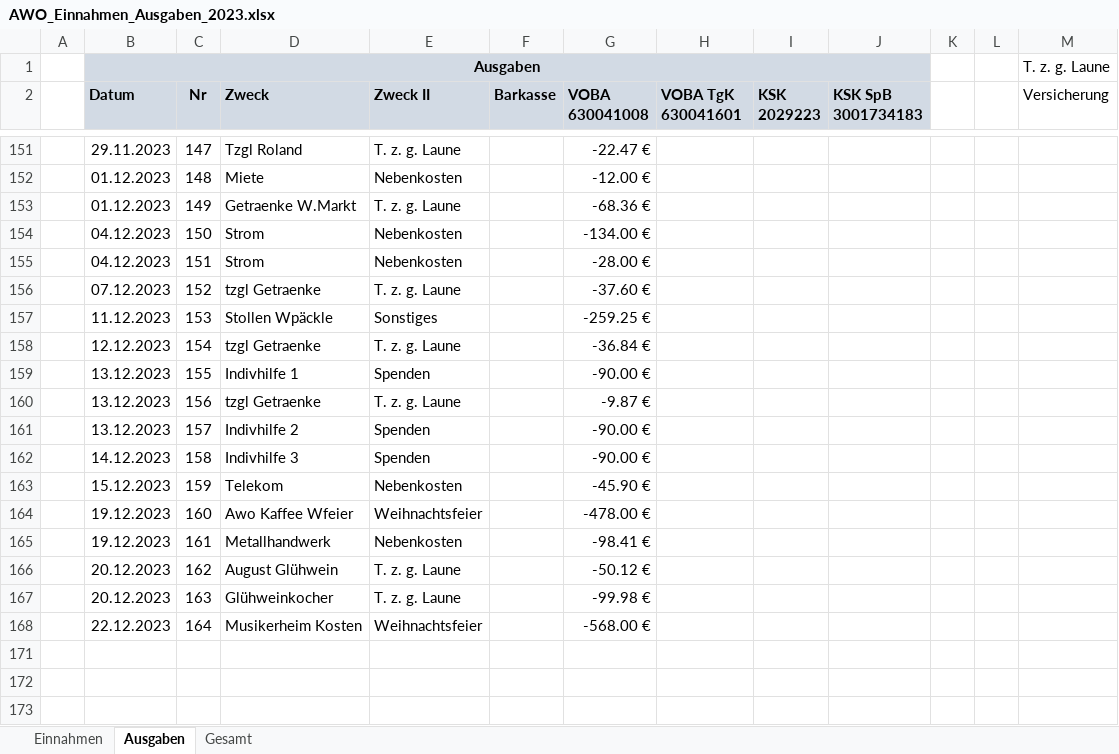
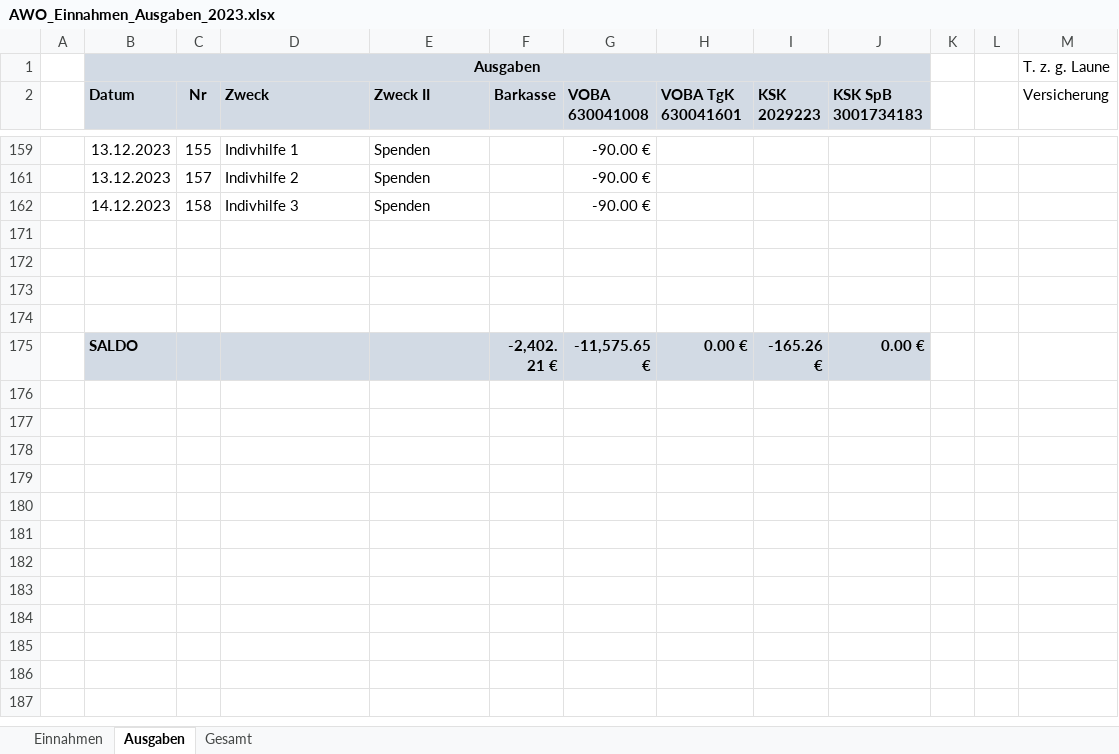
Before and after one commit to bwildner/AWO, an Excel workbook: 2023/AWO_Einnahmen_Ausgaben_2023.xlsx, sheet Ausgaben, drawn as a sheet; only a part is shown, gaps mark what is left out; the shorter side is filled out with more unchanged rows; values as stored, in another font and other column widths than the file's, no borders; conditional formats not drawn; the diff covers the shown part only; the diff names each change by its address in the sheet, - before the commit and + after, or states it on an @@ line.

```diff
--- a/2023/AWO_Einnahmen_Ausgaben_2023.xlsx (sheet Ausgaben)
+++ b/2023/AWO_Einnahmen_Ausgaben_2023.xlsx (sheet Ausgaben)
@@ row 151 hidden:  | 29.11.2023 | 147 | Tzgl Roland | T. z. g. Laune |  | -22.47 € @@
@@ row 152 hidden:  | 01.12.2023 | 148 | Miete | Nebenkosten |  | -12.00 € @@
@@ row 153 hidden:  | 01.12.2023 | 149 | Getraenke W.Markt | T. z. g. Laune |  | -68.36 € @@
@@ row 154 hidden:  | 04.12.2023 | 150 | Strom | Nebenkosten |  | -134.00 € @@
@@ row 155 hidden:  | 04.12.2023 | 151 | Strom | Nebenkosten |  | -28.00 € @@
@@ row 156 hidden:  | 07.12.2023 | 152 | tzgl Getraenke | T. z. g. Laune |  | -37.60 € @@
@@ row 157 hidden:  | 11.12.2023 | 153 | Stollen Wpäckle | Sonstiges |  | -259.25 € @@
@@ row 158 hidden:  | 12.12.2023 | 154 | tzgl Getraenke | T. z. g. Laune |  | -36.84 € @@
@@ row 160 hidden:  | 13.12.2023 | 156 | tzgl Getraenke | T. z. g. Laune |  | -9.87 € @@
@@ row 163 hidden:  | 15.12.2023 | 159 | Telekom | Nebenkosten |  | -45.90 € @@
@@ row 164 hidden:  | 19.12.2023 | 160 | Awo Kaffee Wfeier | Weihnachtsfeier |  | -478.00 € @@
@@ row 165 hidden:  | 19.12.2023 | 161 | Metallhandwerk | Nebenkosten |  | -98.41 € @@
@@ row 166 hidden:  | 20.12.2023 | 162 | August Glühwein | T. z. g. Laune |  | -50.12 € @@
@@ row 167 hidden:  | 20.12.2023 | 163 | Glühweinkocher | T. z. g. Laune |  | -99.98 € @@
@@ row 168 hidden:  | 22.12.2023 | 164 | Musikerheim Kosten | Weihnachtsfeier |  | -568.00 € @@
```
Also changed, not shown: 139 hidden or unhidden rows elsewhere in this sheet, sheet Einnahmen, 2023/Kassenabschluss/Jahresbericht OV-2023.xlsx, 2023/Kassenabschluss/Kassenbericht 2023.xlsx, 5 other files.
